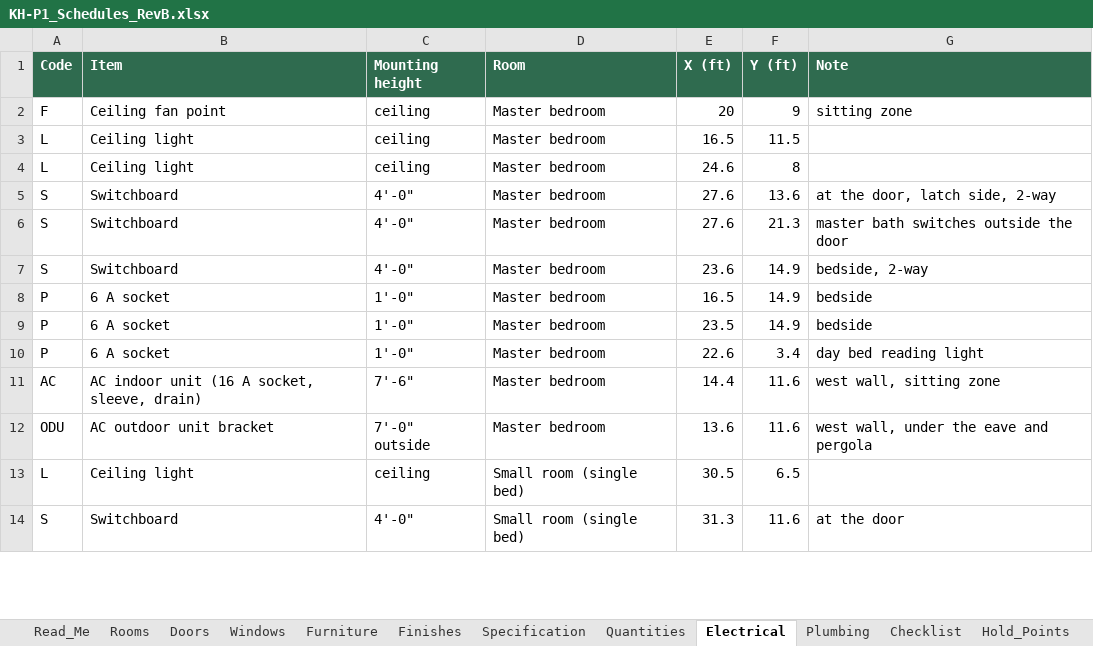
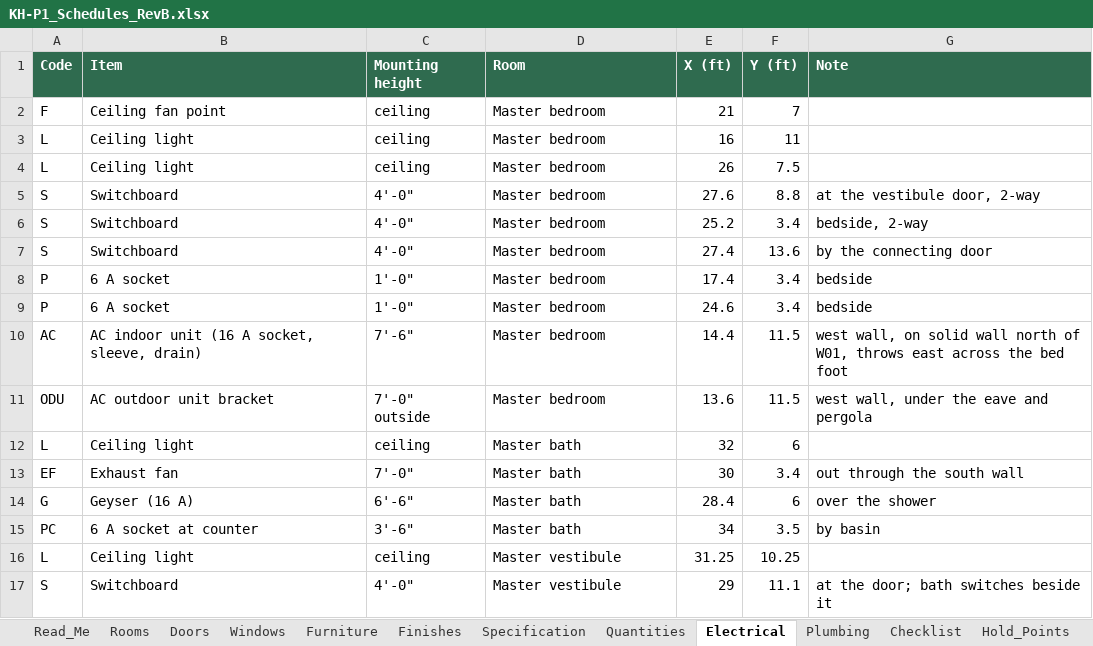
Before and after one commit to tilak-puli/House-plan, an Excel workbook: 03_Schedules/KH-P1_Schedules_RevB.xlsx, sheet Electrical, drawn as a sheet; only a part is shown; values as stored, in another font and other column widths than the file's, no borders; removed rows and columns are numbered as before the commit, all else as after; the diff covers the shown part only; the diff names each change by its address in the sheet, - before the commit and + after, or states it on an @@ line.

```diff
--- a/03_Schedules/KH-P1_Schedules_RevB.xlsx (sheet Electrical)
+++ b/03_Schedules/KH-P1_Schedules_RevB.xlsx (sheet Electrical)
-E2 (X (ft)): 20
+E2 (X (ft)): 21
-F2 (Y (ft)): 9
+F2 (Y (ft)): 7
-G2 (Note): sitting zone
+G2 (Note): (empty)
-E3 (X (ft)): 16.5
+E3 (X (ft)): 16
-F3 (Y (ft)): 11.5
+F3 (Y (ft)): 11
-E4 (X (ft)): 24.6
+E4 (X (ft)): 26
-F4 (Y (ft)): 8
+F4 (Y (ft)): 7.5
-F5 (Y (ft)): 13.6
+F5 (Y (ft)): 8.8
-G5 (Note): at the door, latch side, 2-way
+G5 (Note): at the vestibule door, 2-way
-E6 (X (ft)): 27.6
+E6 (X (ft)): 25.2
-F6 (Y (ft)): 21.3
+F6 (Y (ft)): 3.4
-G6 (Note): master bath switches outside the door
+G6 (Note): bedside, 2-way
-E7 (X (ft)): 23.6
+E7 (X (ft)): 27.4
-F7 (Y (ft)): 14.9
+F7 (Y (ft)): 13.6
-G7 (Note): bedside, 2-way
+G7 (Note): by the connecting door
-E8 (X (ft)): 16.5
+E8 (X (ft)): 17.4
-F8 (Y (ft)): 14.9
+F8 (Y (ft)): 3.4
-row 9: P | 6 A socket | 1'-0" | Master bedroom | 23.5 | 14.9 | bedside
-E9 (X (ft)): 22.6
+E9 (X (ft)): 24.6
-G9 (Note): day bed reading light
+G9 (Note): bedside
-F10:F11 (Y (ft)): 11.6
+F10:F11 (Y (ft)): 11.5
-G10 (Note): west wall, sitting zone
+G10 (Note): west wall, on solid wall north of W01, throws east across the bed foot
+row 12: L | Ceiling light | ceiling | Master bath | 32 | 6
+row 13: EF | Exhaust fan | 7'-0" | Master bath | 30 | 3.4 | out through the south wall
+row 14: G | Geyser (16 A) | 6'-6" | Master bath | 28.4 | 6 | over the shower
+row 15: PC | 6 A socket at counter | 3'-6" | Master bath | 34 | 3.5 | by basin
-D16:D17 (Room): Small room (single bed)
+D16:D17 (Room): Master vestibule
-E16 (X (ft)): 30.5
+E16 (X (ft)): 31.25
-F16 (Y (ft)): 6.5
+F16 (Y (ft)): 10.25
-E17 (X (ft)): 31.3
+E17 (X (ft)): 29
-F17 (Y (ft)): 11.6
+F17 (Y (ft)): 11.1
-G17 (Note): at the door
+G17 (Note): at the door; bath switches beside it
```
Also changed, not shown: 7 added rows, 2 removed rows and 101 edited cells elsewhere in this sheet, sheet Furniture, sheet Rooms, sheet Windows, sheet Plumbing, sheet Quantities, sheet Doors, 2 more sheets, 22 other files.
